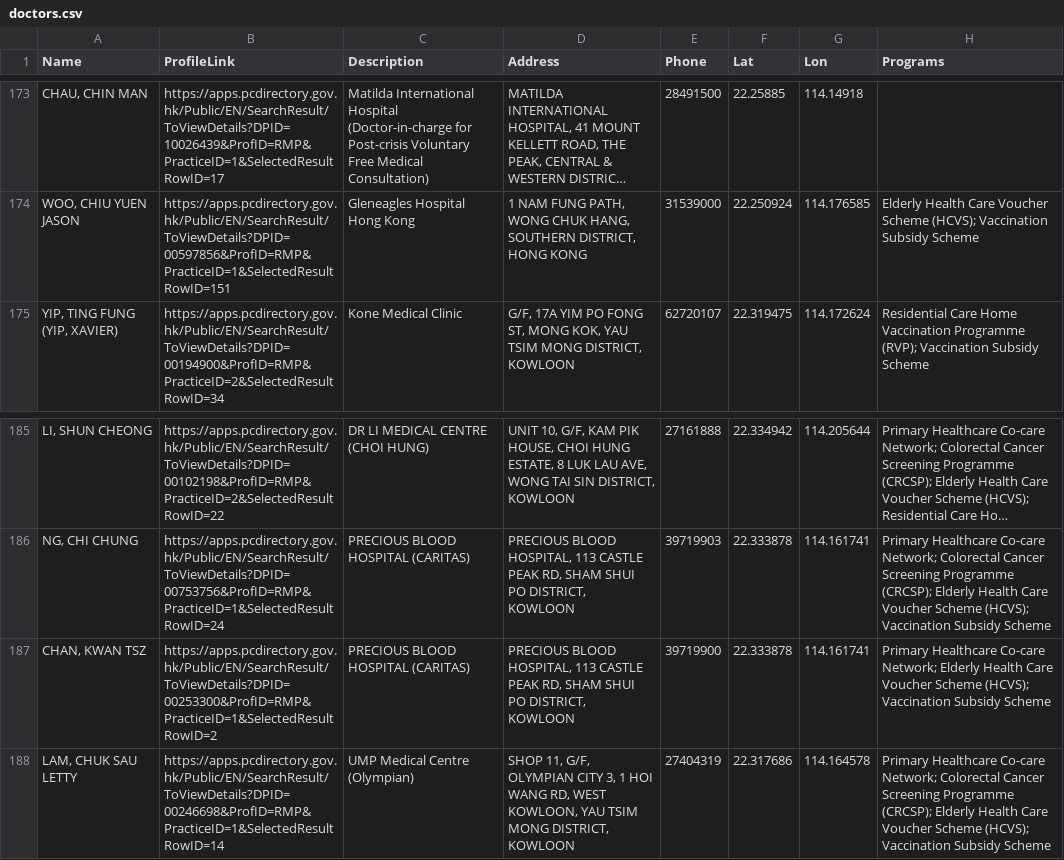
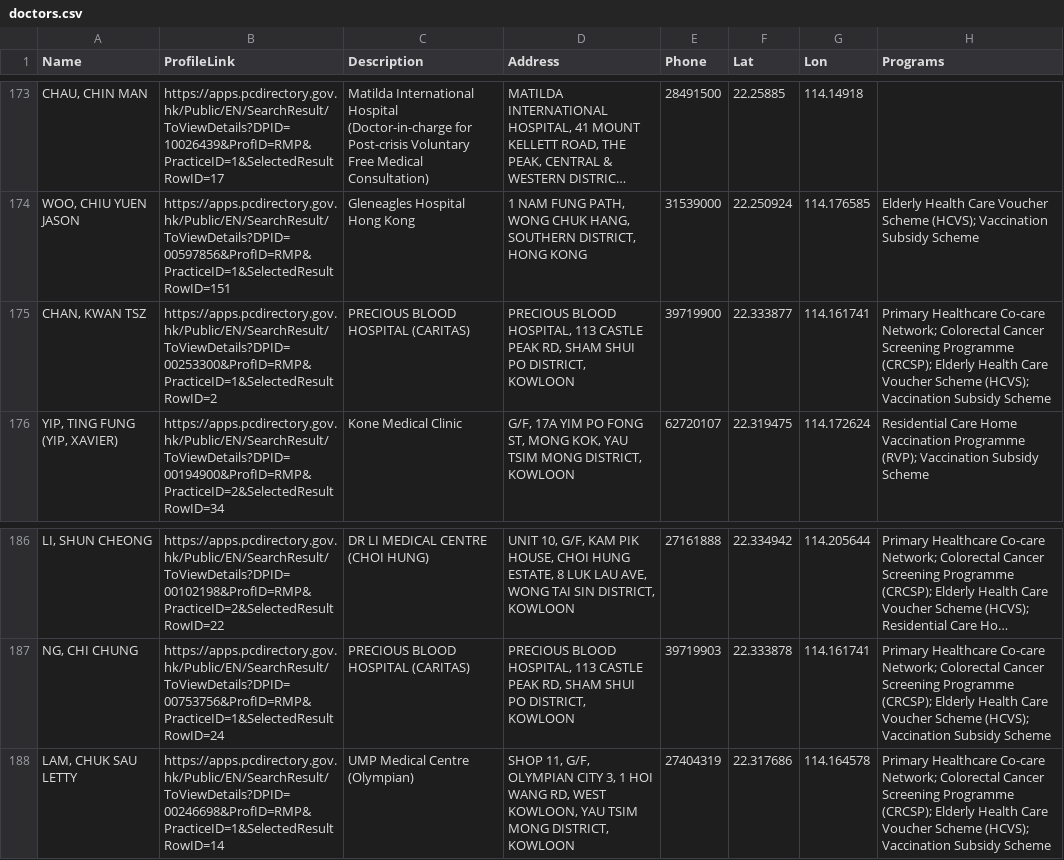
Before and after one commit to support-taipo/support-taipo.github.io, a CSV file: doctors.csv, drawn as a sheet; only a part is shown, gaps mark what is left out; long unchanged cells end in ….

```diff
--- a/doctors.csv
+++ b/doctors.csv
@@ -174,2 +174,3 @@ Name,ProfileLink,Description,Address,Phone,Lat,Lon,Programs
 "WOO, CHIU YUEN JASON",https://apps.pcdirectory.gov.hk/Public/EN/SearchResult/ToViewDetails?DPID=00597856&ProfID=RMP&PracticeID=1&SelectedResultRowID=151,Gleneagles Hospital Hong Kong,"1 NAM FUNG PATH, WONG CHUK HANG, SOUTHERN DISTRICT, HONG KONG",31539000,22.250924,114.176585,Elderly Health Care Voucher Scheme (HCVS); Vaccination Subsidy Scheme
+"CHAN, KWAN TSZ",https://apps.pcdirectory.gov.hk/Public/EN/SearchResult/ToViewDetails?DPID=00253300&ProfID=RMP&PracticeID=1&SelectedResultRowID=2,PRECIOUS BLOOD HOSPITAL (CARITAS),"PRECIOUS BLOOD HOSPITAL, 113 CASTLE PEAK RD, SHAM SHUI PO DISTRICT, KOWLOON",39719900,22.333877,114.161741,Primary Healthcare Co-care Network; Colorectal Cancer Screening Programme (CRCSP); Elderly Health Care Voucher Scheme (HCVS); Vaccination Subsidy Scheme
 "YIP, TING FUNG (YIP, XAVIER)",https://apps.pcdirectory.gov.hk/Public/EN/SearchResult/ToViewDetails?DPID=00194900&ProfID=RMP&PracticeID=2&SelectedResultRowID=34,Kone Medical Clinic,"G/F, 17A YIM PO FONG ST, MONG KOK, YAU TSIM MONG DISTRICT, KOWLOON",62720107,22.319475,114.172624,Residential Care Home Vaccination Programme (RVP); Vaccination Subsidy Scheme
@@ -186,3 +187,2 @@ Name,ProfileLink,Description,Address,Phone,Lat,Lon,Programs
 "NG, CHI CHUNG",https://apps.pcdirectory.gov.hk/Public/EN/SearchResult/ToViewDetails?DPID=00753756&ProfID=RMP&PracticeID=1&SelectedResultRowID=24,PRECIOUS BLOOD HOSPITAL (CARITAS),"PRECIOUS BLOOD HOSPITAL, 113 CASTLE PEAK RD, SHAM SHUI PO DISTRICT, KOWLOON",39719903,22.333878,114.161741,Primary Healthcare Co-care Network; Colorectal Cancer Screening Programme (CRCSP); Elderly Health Care Voucher Scheme (HCVS); Vaccination Subsidy Scheme
-"CHAN, KWAN TSZ",https://apps.pcdirectory.gov.hk/Public/EN/SearchResult/ToViewDetails?DPID=00253300&ProfID=RMP&PracticeID=1&SelectedResultRowID=2,PRECIOUS BLOOD HOSPITAL (CARITAS),"PRECIOUS BLOOD HOSPITAL, 113 CASTLE PEAK RD, SHAM SHUI PO DISTRICT, KOWLOON",39719900,22.333878,114.161741,Primary Healthcare Co-care Network; Elderly Health Care Voucher Scheme (HCVS); Vaccination Subsidy Scheme
 "LAM, CHUK SAU LETTY",https://apps.pcdirectory.gov.hk/Public/EN/SearchResult/ToViewDetails?DPID=00246698&ProfID=RMP&PracticeID=1&SelectedResultRowID=14,UMP Medical Centre (Olympian),"SHOP 11, G/F, OLYMPIAN CITY 3, 1 HOI WANG RD, WEST KOWLOON, YAU TSIM MONG DISTRICT, KOWLOON",27404319,22.317686,114.164578,Primary Healthcare Co-care Network; Colorectal Cancer Screening Programme (CRCSP); Elderly Health Care Voucher Scheme (HCVS); Vaccination Subsidy Scheme
```
